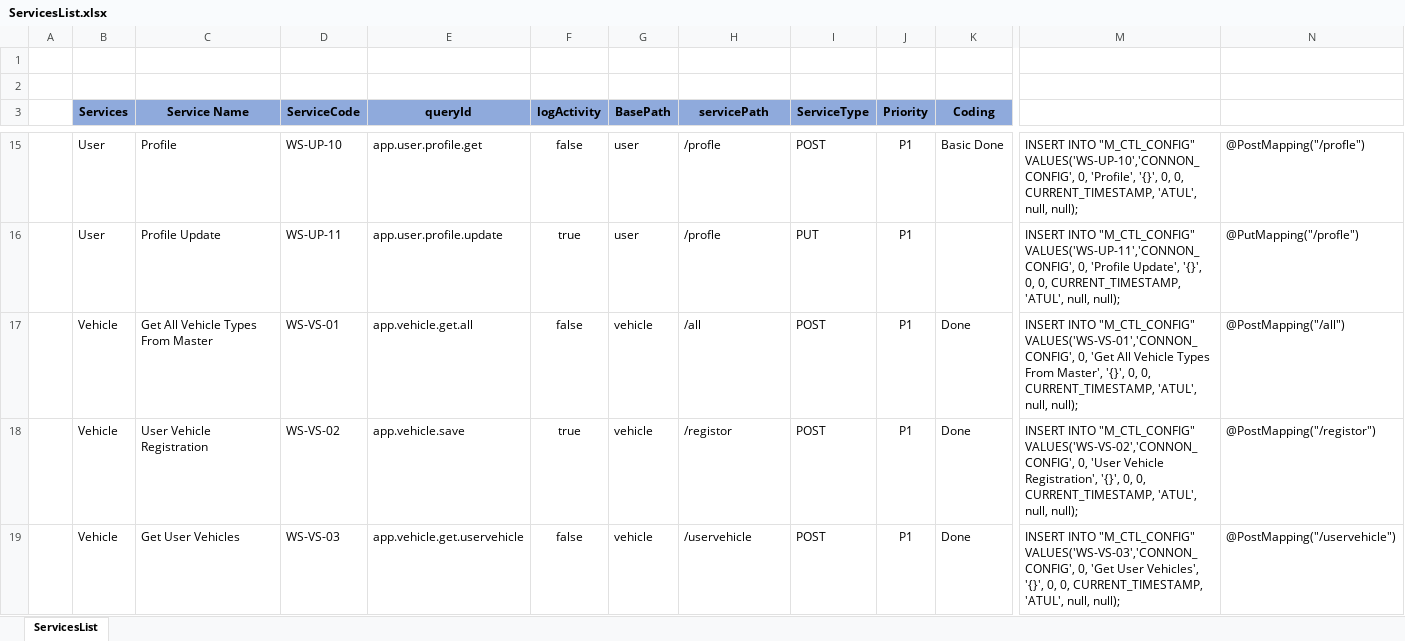
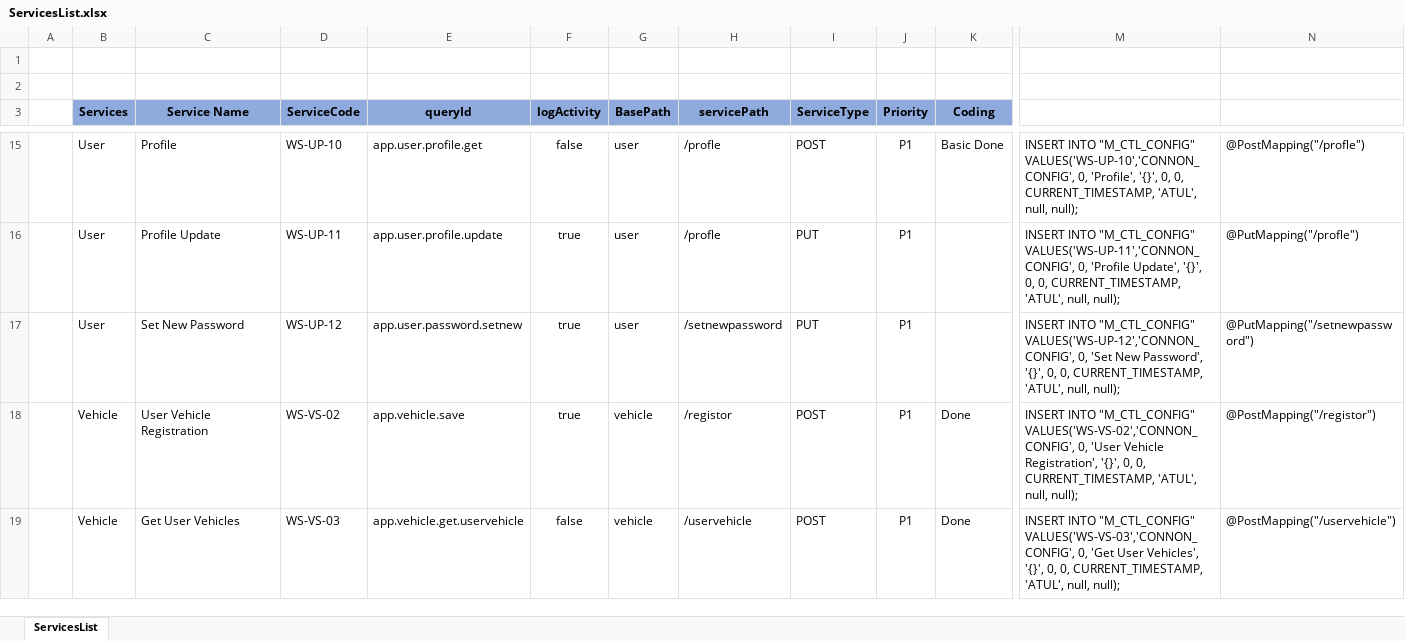
Before and after one commit to Atul-Raut/booking, an Excel workbook: Documents/Services/ServicesList.xlsx, sheet ServicesList, drawn as a sheet; only a part is shown, gaps mark what is left out; values as stored, in another font and other column widths than the file's, no borders; removed rows and columns are numbered as before the commit, all else as after; rows hold the shown columns only; the diff names each change by its address in the sheet, - before the commit and + after, or states it on an @@ line.

Commit message:
Change password api added

```diff
--- a/Documents/Services/ServicesList.xlsx (sheet ServicesList)
+++ b/Documents/Services/ServicesList.xlsx (sheet ServicesList)
-row 17:  | Vehicle | Get All Vehicle Types From Master | WS-VS-01 | app.vehicle.get.all | false | vehicle | /all | POST | P1 | Done | INSERT INTO "M_CTL_CONFIG" VALUES('WS-VS-01','CONNON_CONFIG', 0, 'Get All Vehicle Types From Master', '{}', 0, 0, CURRENT_TIMESTAMP, 'ATUL', null, null); | @PostMapping("/all")
+row 17:  | User | Set New Password | WS-UP-12 | app.user.password.setnew | true | user | /setnewpassword | PUT | P1 |  | INSERT INTO "M_CTL_CONFIG" VALUES('WS-UP-12','CONNON_CONFIG', 0, 'Set New Password', '{}', 0, 0, CURRENT_TIMESTAMP, 'ATUL', null, null); | @PutMapping("/setnewpassword")
```
